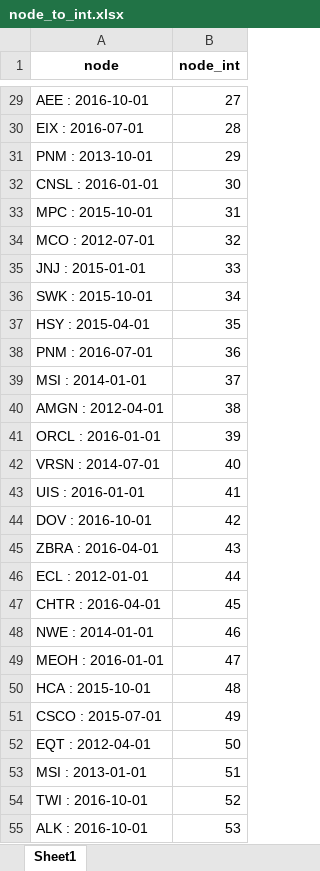
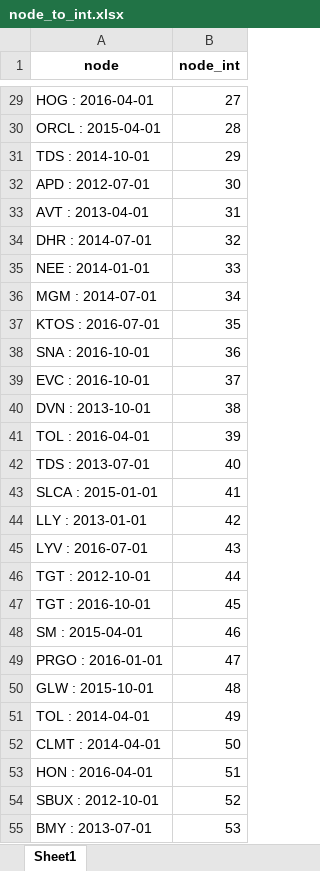
Before and after one commit to current12/Stat-222-Project, an Excel workbook: Output/Modelling/Graph Neural Network/exclude_previous_rating_model_1/node_to_int.xlsx, sheet Sheet1, drawn as a sheet; only a part is shown, gaps mark what is left out; values as stored, in another font and other column widths than the file's, no borders; the diff covers the shown part only; the diff names each change by its address in the sheet, - before the commit and + after, or states it on an @@ line.

```diff
--- a/Output/Modelling/Graph Neural Network/exclude_previous_rating_model_1/node_to_int.xlsx (sheet Sheet1)
+++ b/Output/Modelling/Graph Neural Network/exclude_previous_rating_model_1/node_to_int.xlsx (sheet Sheet1)
-A29 (node): AEE : 2016-10-01
+A29 (node): HOG : 2016-04-01
-A30 (node): EIX : 2016-07-01
+A30 (node): ORCL : 2015-04-01
-A31 (node): PNM : 2013-10-01
+A31 (node): TDS : 2014-10-01
-A32 (node): CNSL : 2016-01-01
+A32 (node): APD : 2012-07-01
-A33 (node): MPC : 2015-10-01
+A33 (node): AVT : 2013-04-01
-A34 (node): MCO : 2012-07-01
+A34 (node): DHR : 2014-07-01
-A35 (node): JNJ : 2015-01-01
+A35 (node): NEE : 2014-01-01
-A36 (node): SWK : 2015-10-01
+A36 (node): MGM : 2014-07-01
-A37 (node): HSY : 2015-04-01
+A37 (node): KTOS : 2016-07-01
-A38 (node): PNM : 2016-07-01
+A38 (node): SNA : 2016-10-01
-A39 (node): MSI : 2014-01-01
+A39 (node): EVC : 2016-10-01
-A40 (node): AMGN : 2012-04-01
+A40 (node): DVN : 2013-10-01
-A41 (node): ORCL : 2016-01-01
+A41 (node): TOL : 2016-04-01
-A42 (node): VRSN : 2014-07-01
+A42 (node): TDS : 2013-07-01
-A43 (node): UIS : 2016-01-01
+A43 (node): SLCA : 2015-01-01
-A44 (node): DOV : 2016-10-01
+A44 (node): LLY : 2013-01-01
-A45 (node): ZBRA : 2016-04-01
+A45 (node): LYV : 2016-07-01
-A46 (node): ECL : 2012-01-01
+A46 (node): TGT : 2012-10-01
-A47 (node): CHTR : 2016-04-01
+A47 (node): TGT : 2016-10-01
-A48 (node): NWE : 2014-01-01
+A48 (node): SM : 2015-04-01
-A49 (node): MEOH : 2016-01-01
+A49 (node): PRGO : 2016-01-01
-A50 (node): HCA : 2015-10-01
+A50 (node): GLW : 2015-10-01
-A51 (node): CSCO : 2015-07-01
+A51 (node): TOL : 2014-04-01
-A52 (node): EQT : 2012-04-01
+A52 (node): CLMT : 2014-04-01
-A53 (node): MSI : 2013-01-01
+A53 (node): HON : 2016-04-01
-A54 (node): TWI : 2016-10-01
+A54 (node): SBUX : 2012-10-01
-A55 (node): ALK : 2016-10-01
+A55 (node): BMY : 2013-07-01
```
Also changed, not shown: 1922 edited cells elsewhere in this sheet, Data/Predictions/Graph Neural Network/exclude_previous_rating_model_1_predictions.xlsx, 4 other files.
